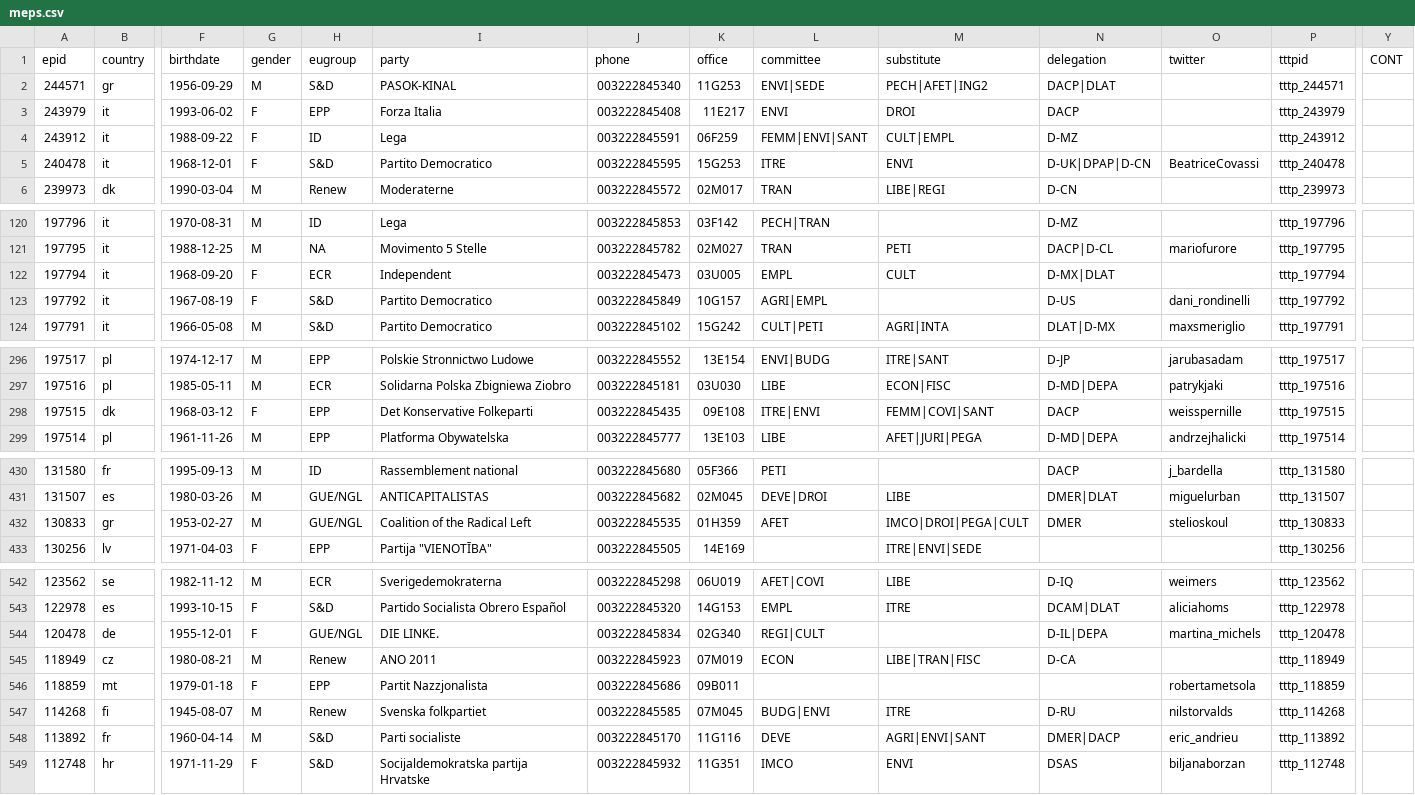
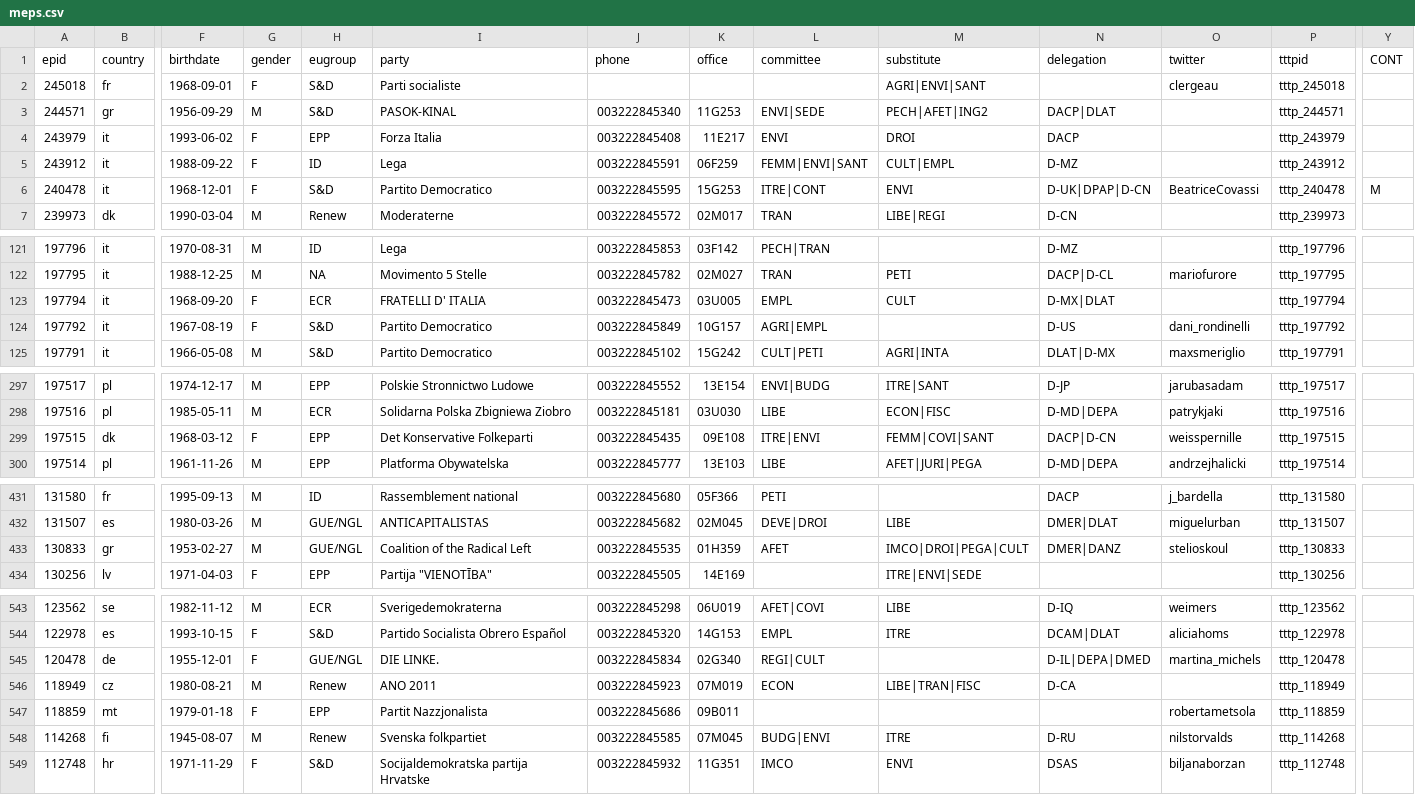
Before and after one commit to TechToThePeople/mep, a CSV file: data/meps.csv, drawn as a sheet; only a part is shown, gaps mark what is left out; removed rows and columns are numbered as before the commit, all else as after; rows hold the shown columns only; the diff names each change by its address in the sheet, - before the commit and + after, or states it on an @@ line.

```diff
--- a/data/meps.csv
+++ b/data/meps.csv
+row 2: 245018 | fr | 1968-09-01 | F | S&D | Parti socialiste |  |  |  | AGRI|ENVI|SANT |  | clergeau | tttp_245018
-L6 (committee): ITRE
+L6 (committee): ITRE|CONT
-Y6 (CONT): (empty)
+Y6 (CONT): M
-I123 (party): Independent
+I123 (party): FRATELLI D' ITALIA
-N299 (delegation): DACP
+N299 (delegation): DACP|D-CN
-N433 (delegation): DMER
+N433 (delegation): DMER|DANZ
-N545 (delegation): D-IL|DEPA
+N545 (delegation): D-IL|DEPA|DMED
-row 548: 113892 | fr | 1960-04-14 | M | S&D | Parti socialiste | 003222845170 | 11G116 | DEVE | AGRI|ENVI|SANT | DMER|DACP | eric_andrieu | tttp_113892
```
Also changed, not shown: data/inout.csv, data/meps.all.csv, 6 other files.
